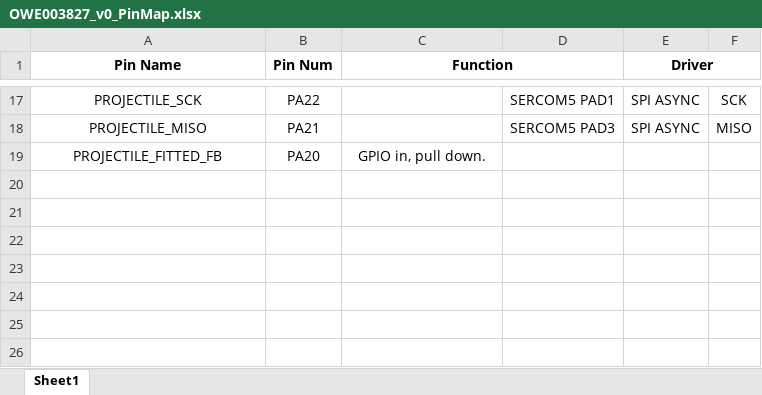
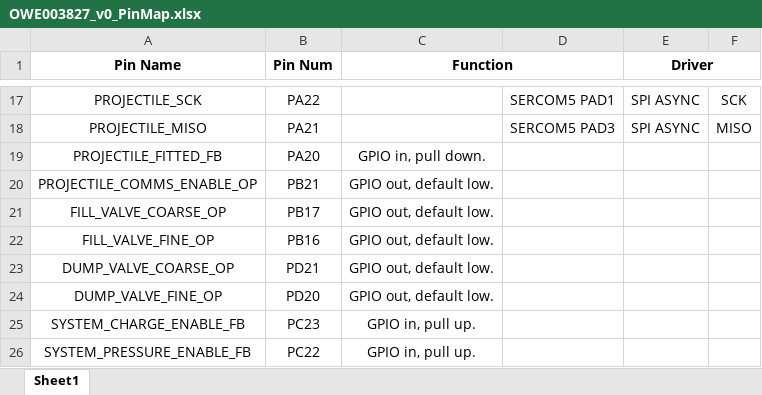
Before and after one commit to DavidJamesFitzgerald/OWE003827-SkyWall300-Launcher-Fiirmware, an Excel workbook: OWE003827-SkyWall300-Launcher-Firmware/Diagrams/OWE003827_v0_PinMap.xlsx, sheet Sheet1, drawn as a sheet; only a part is shown, gaps mark what is left out; values as stored, in another font and other column widths than the file's, no borders; the diff names each change by its address in the sheet, - before the commit and + after, or states it on an @@ line.

Commit message:
System pressure and charge enable feedback signals added
- Internally pulled high (pressure and charge enable disabled)

```diff
--- a/OWE003827-SkyWall300-Launcher-Firmware/Diagrams/OWE003827_v0_PinMap.xlsx (sheet Sheet1)
+++ b/OWE003827-SkyWall300-Launcher-Firmware/Diagrams/OWE003827_v0_PinMap.xlsx (sheet Sheet1)
+row 20: PROJECTILE_COMMS_ENABLE_OP | PB21 | GPIO out, default low.
+row 21: FILL_VALVE_COARSE_OP | PB17 | GPIO out, default low.
+row 22: FILL_VALVE_FINE_OP | PB16 | GPIO out, default low.
+row 23: DUMP_VALVE_COARSE_OP | PD21 | GPIO out, default low.
+row 24: DUMP_VALVE_FINE_OP | PD20 | GPIO out, default low.
+row 25: SYSTEM_CHARGE_ENABLE_FB | PC23 | GPIO in, pull up.
+row 26: SYSTEM_PRESSURE_ENABLE_FB | PC22 | GPIO in, pull up.
```
Also changed, not shown: 6 other files.
